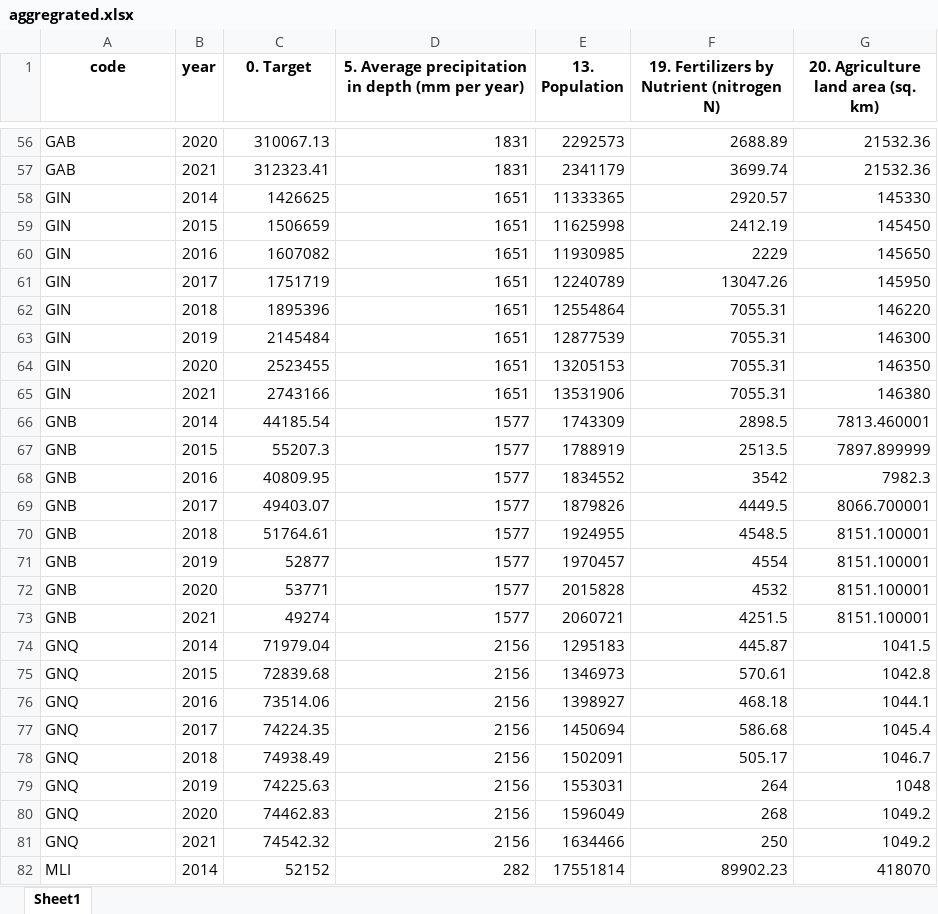
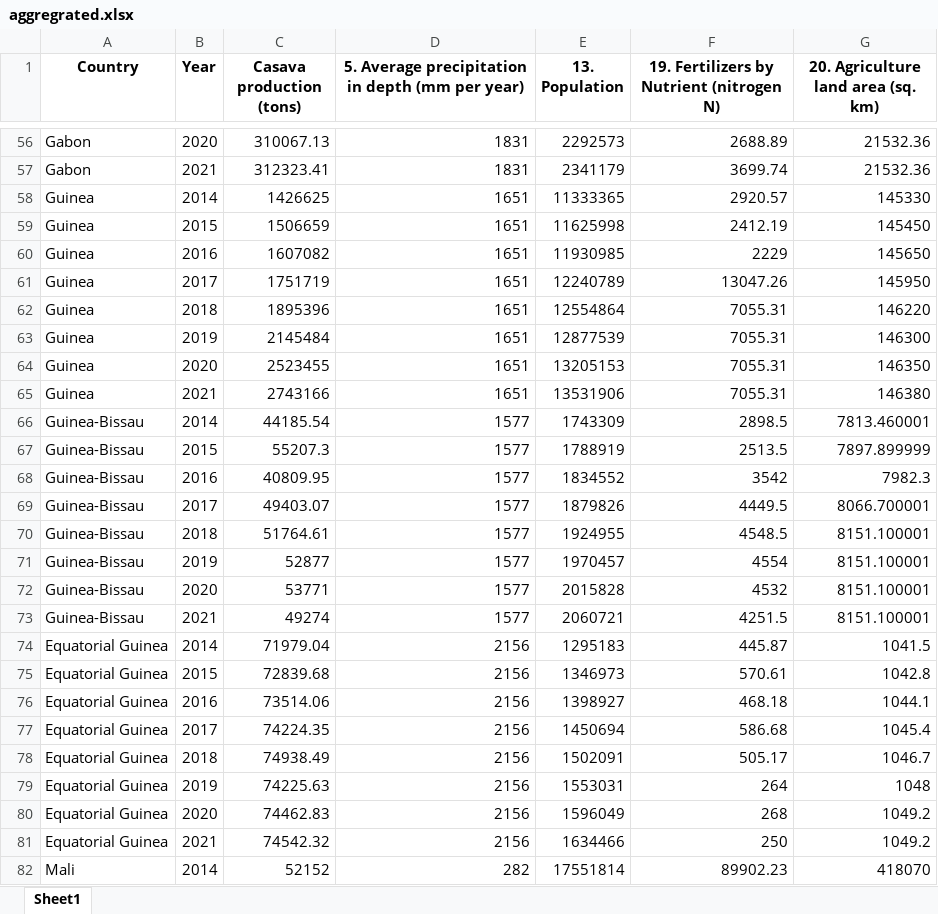
Before and after one commit to AmandaLjx/DTP-HELL, an Excel workbook: output/aggregrated.xlsx, sheet Sheet1, drawn as a sheet; only a part is shown, gaps mark what is left out; values as stored, in another font and other column widths than the file's, no borders; the diff covers the shown part only; the diff names each change by its address in the sheet, - before the commit and + after, or states it on an @@ line.

Commit message:
Output is now in terms of country names

```diff
--- a/output/aggregrated.xlsx (sheet Sheet1)
+++ b/output/aggregrated.xlsx (sheet Sheet1)
-A1: code
+A1: Country
-B1: year
+B1: Year
-C1: 0. Target
+C1: Casava production (tons)
-A56:A57 (Country): GAB
+A56:A57 (Country): Gabon
-A58:A65 (Country): GIN
+A58:A65 (Country): Guinea
-A66:A73 (Country): GNB
+A66:A73 (Country): Guinea-Bissau
-A74:A81 (Country): GNQ
+A74:A81 (Country): Equatorial Guinea
-A82 (Country): MLI
+A82 (Country): Mali
```
Also changed, not shown: 133 edited cells elsewhere in this sheet, 2 other files.
